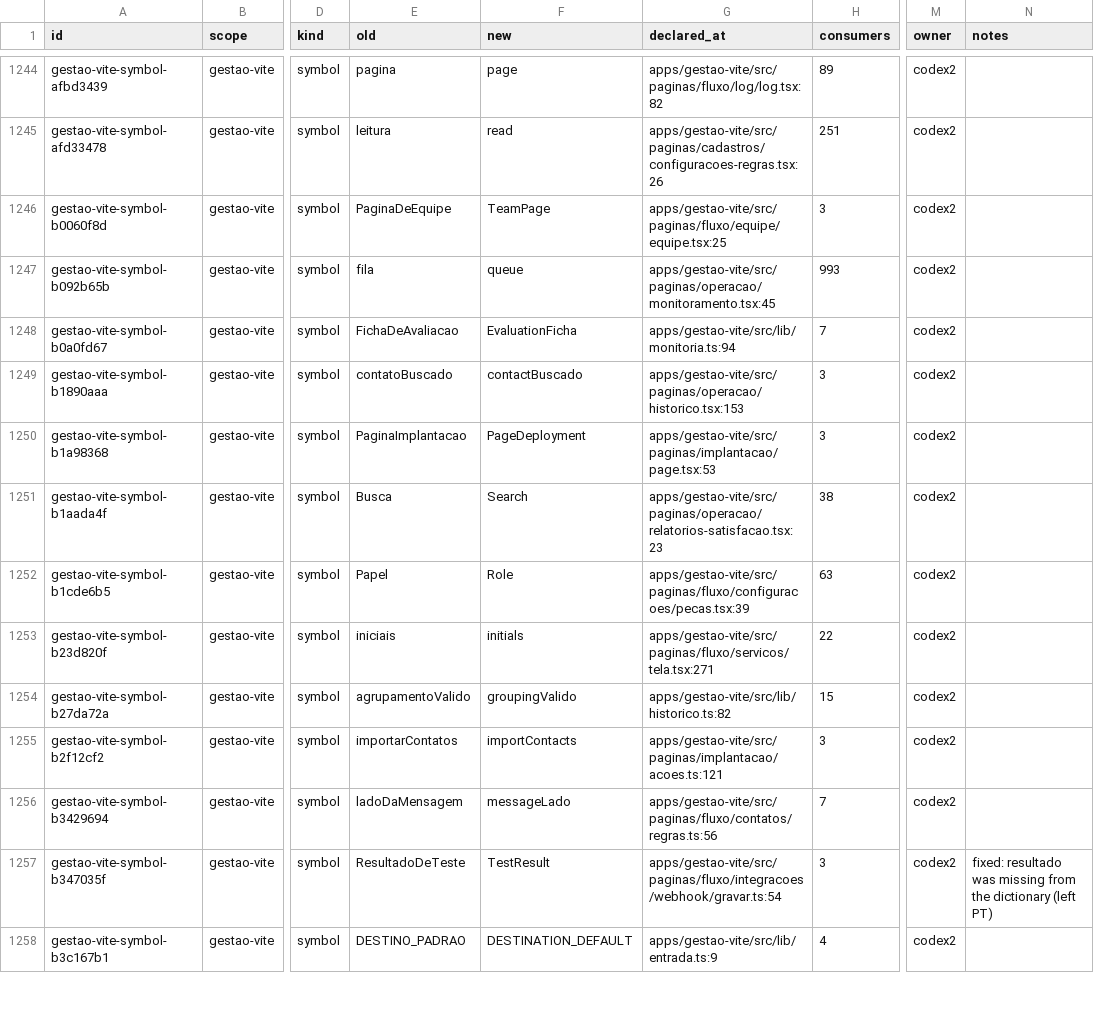
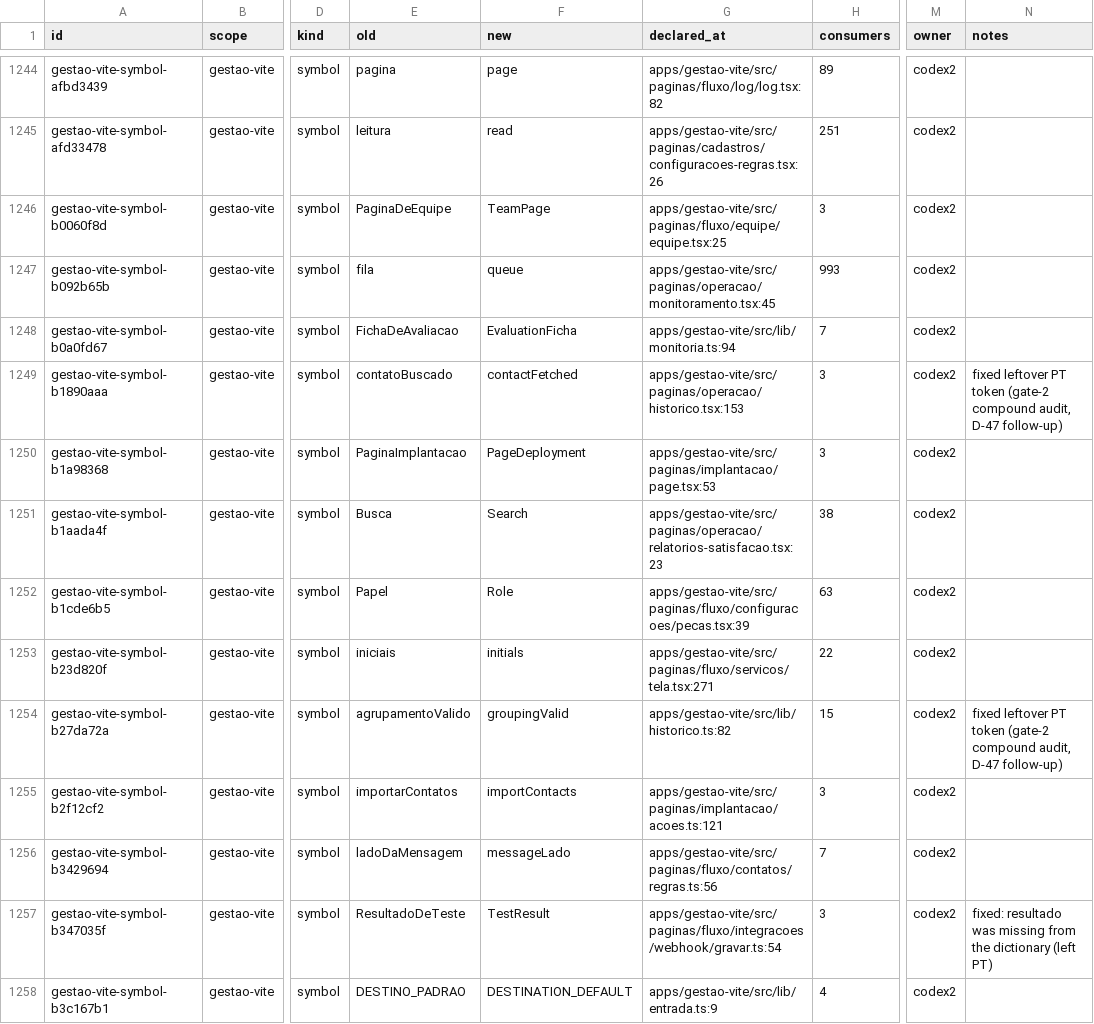
Before and after one commit to andersl06/usepipe, a CSV file: .planning/phases/01-padronizar-linguagem-t-cnica-navega-o-e-renderiza-o/std/map/gestao-vite.csv, drawn as a sheet; only a part is shown, gaps mark what is left out; the diff covers the shown part only; the diff names each change by its address in the sheet, - before the commit and + after, or states it on an @@ line.

```diff
--- a/.planning/phases/01-padronizar-linguagem-t-cnica-navega-o-e-renderiza-o/std/map/gestao-vite.csv
+++ b/.planning/phases/01-padronizar-linguagem-t-cnica-navega-o-e-renderiza-o/std/map/gestao-vite.csv
-F1249 (new): contactBuscado
+F1249 (new): contactFetched
-N1249 (notes): (empty)
+N1249 (notes): fixed leftover PT token (gate-2 compound audit, D-47 follow-up)
-F1254 (new): groupingValido
+F1254 (new): groupingValid
-N1254 (notes): (empty)
+N1254 (notes): fixed leftover PT token (gate-2 compound audit, D-47 follow-up)
```
Also changed, not shown: 132 edited cells elsewhere in this file, .planning/phases/01-padronizar-linguagem-t-cnica-navega-o-e-renderiza-o/std/map/api.csv, .planning/phases/01-padronizar-linguagem-t-cnica-navega-o-e-renderiza-o/std/map/crm.csv, 7 other files.
